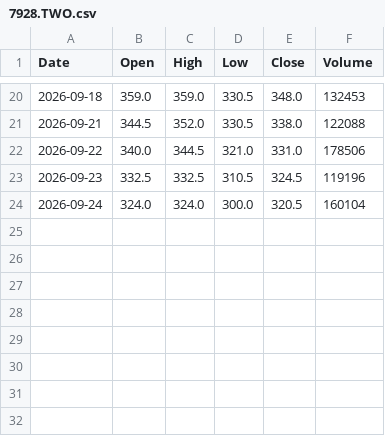
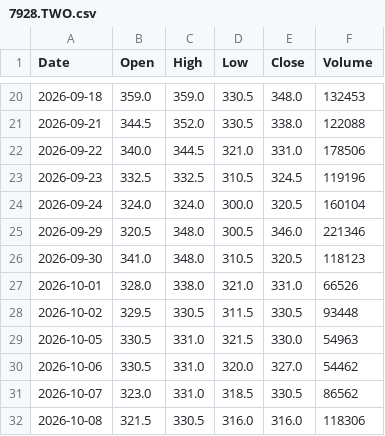
Before and after one commit to kendottv/trade, a CSV file: snr_backtest/data/7928.TWO.csv, drawn as a sheet; only a part is shown, gaps mark what is left out; the diff names each change by its address in the sheet, - before the commit and + after, or states it on an @@ line.

```diff
--- a/snr_backtest/data/7928.TWO.csv
+++ b/snr_backtest/data/7928.TWO.csv
+row 25: 2026-09-29 | 320.5 | 348.0 | 300.5 | 346.0 | 221346
+row 26: 2026-09-30 | 341.0 | 348.0 | 310.5 | 320.5 | 118123
+row 27: 2026-10-01 | 328.0 | 338.0 | 321.0 | 331.0 | 66526
+row 28: 2026-10-02 | 329.5 | 330.5 | 311.5 | 330.5 | 93448
+row 29: 2026-10-05 | 330.5 | 331.0 | 321.5 | 330.0 | 54963
+row 30: 2026-10-06 | 330.5 | 331.0 | 320.0 | 327.0 | 54462
+row 31: 2026-10-07 | 323.0 | 331.0 | 318.5 | 330.5 | 86562
+row 32: 2026-10-08 | 321.5 | 330.5 | 316.0 | 316.0 | 118306
```
Also changed, not shown: snr_backtest/data/2308.TW.csv, snr_backtest/data/2330.TW.csv, 30 other files.
